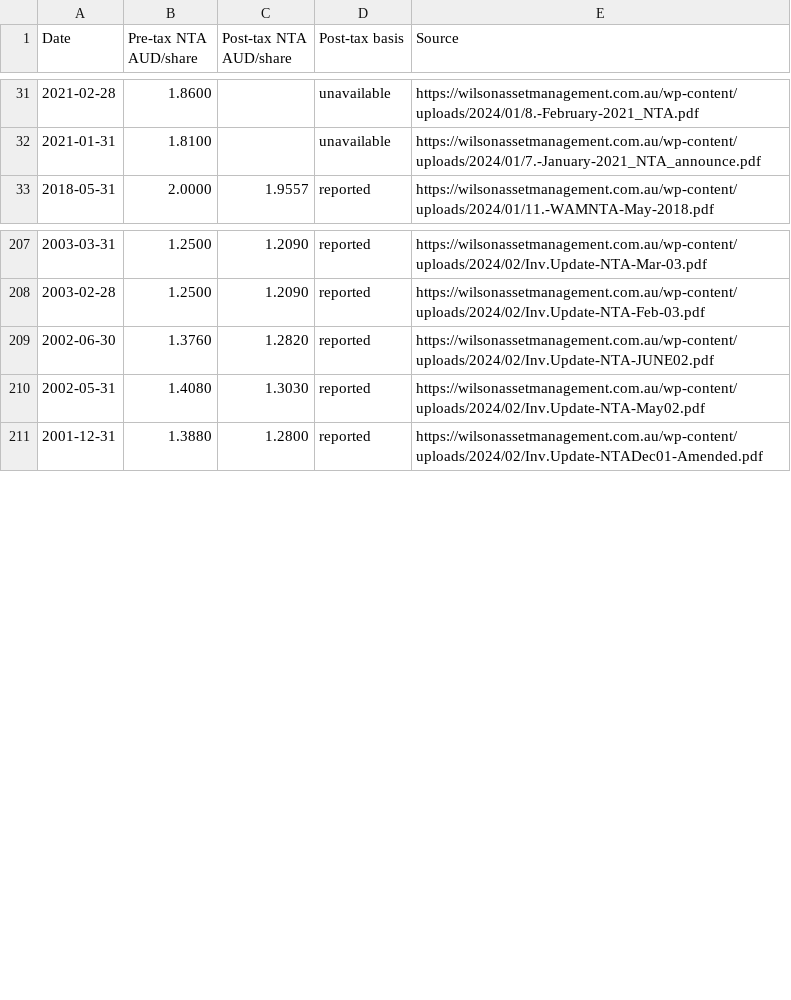
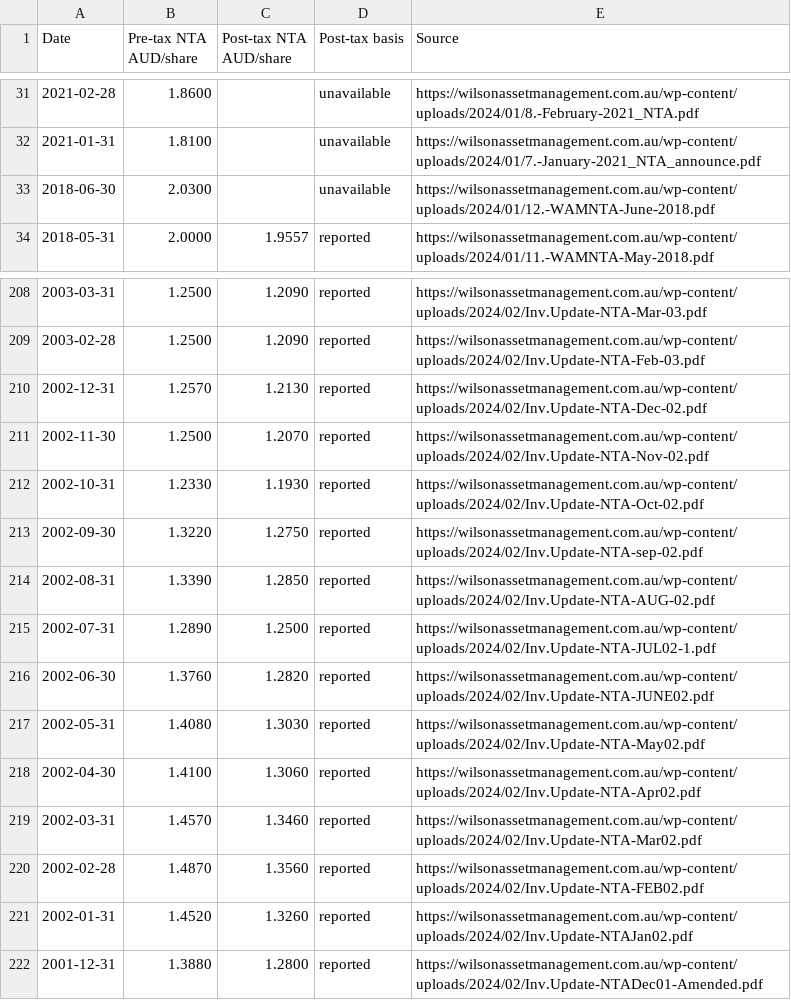
Before and after one commit to ausstyle/web-staging, a CSV file: asx-atlas/wam_nta_history.csv, drawn as a sheet; only a part is shown, gaps mark what is left out.

Commit message:
Synchronise WAM NTA history with 246 recovered observations

```diff
--- a/asx-atlas/wam_nta_history.csv
+++ b/asx-atlas/wam_nta_history.csv
@@ -32,2 +32,3 @@ Date,Pre-tax NTA AUD/share,Post-tax NTA AUD/share,Post-tax basis,Source
 "2021-01-31","1.8100","","unavailable","https://wilsonassetmanagement.com.au/wp-content/uploads/2024/01/7.-January-2021_NTA_announce.pdf"
+"2018-06-30","2.0300","","unavailable","https://wilsonassetmanagement.com.au/wp-content/uploads/2024/01/12.-WAMNTA-June-2018.pdf"
 "2018-05-31","2.0000","1.9557","reported","https://wilsonassetmanagement.com.au/wp-content/uploads/2024/01/11.-WAMNTA-May-2018.pdf"
@@ -208,4 +209,14 @@ Date,Pre-tax NTA AUD/share,Post-tax NTA AUD/share,Post-tax basis,Source
 "2003-02-28","1.2500","1.2090","reported","https://wilsonassetmanagement.com.au/wp-content/uploads/2024/02/Inv.Update-NTA-Feb-03.pdf"
+"2002-12-31","1.2570","1.2130","reported","https://wilsonassetmanagement.com.au/wp-content/uploads/2024/02/Inv.Update-NTA-Dec-02.pdf"
+"2002-11-30","1.2500","1.2070","reported","https://wilsonassetmanagement.com.au/wp-content/uploads/2024/02/Inv.Update-NTA-Nov-02.pdf"
+"2002-10-31","1.2330","1.1930","reported","https://wilsonassetmanagement.com.au/wp-content/uploads/2024/02/Inv.Update-NTA-Oct-02.pdf"
+"2002-09-30","1.3220","1.2750","reported","https://wilsonassetmanagement.com.au/wp-content/uploads/2024/02/Inv.Update-NTA-sep-02.pdf"
+"2002-08-31","1.3390","1.2850","reported","https://wilsonassetmanagement.com.au/wp-content/uploads/2024/02/Inv.Update-NTA-AUG-02.pdf"
+"2002-07-31","1.2890","1.2500","reported","https://wilsonassetmanagement.com.au/wp-content/uploads/2024/02/Inv.Update-NTA-JUL02-1.pdf"
 "2002-06-30","1.3760","1.2820","reported","https://wilsonassetmanagement.com.au/wp-content/uploads/2024/02/Inv.Update-NTA-JUNE02.pdf"
 "2002-05-31","1.4080","1.3030","reported","https://wilsonassetmanagement.com.au/wp-content/uploads/2024/02/Inv.Update-NTA-May02.pdf"
+"2002-04-30","1.4100","1.3060","reported","https://wilsonassetmanagement.com.au/wp-content/uploads/2024/02/Inv.Update-NTA-Apr02.pdf"
+"2002-03-31","1.4570","1.3460","reported","https://wilsonassetmanagement.com.au/wp-content/uploads/2024/02/Inv.Update-NTA-Mar02.pdf"
+"2002-02-28","1.4870","1.3560","reported","https://wilsonassetmanagement.com.au/wp-content/uploads/2024/02/Inv.Update-NTA-FEB02.pdf"
+"2002-01-31","1.4520","1.3260","reported","https://wilsonassetmanagement.com.au/wp-content/uploads/2024/02/Inv.Update-NTAJan02.pdf"
 "2001-12-31","1.3880","1.2800","reported","https://wilsonassetmanagement.com.au/wp-content/uploads/2024/02/Inv.Update-NTADec01-Amended.pdf"
```
